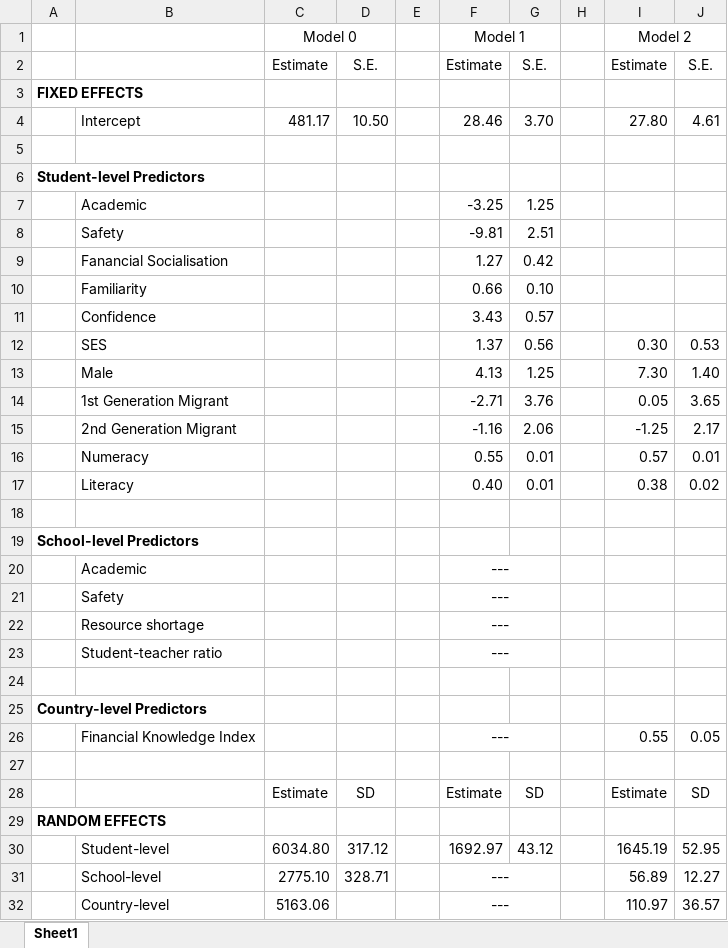
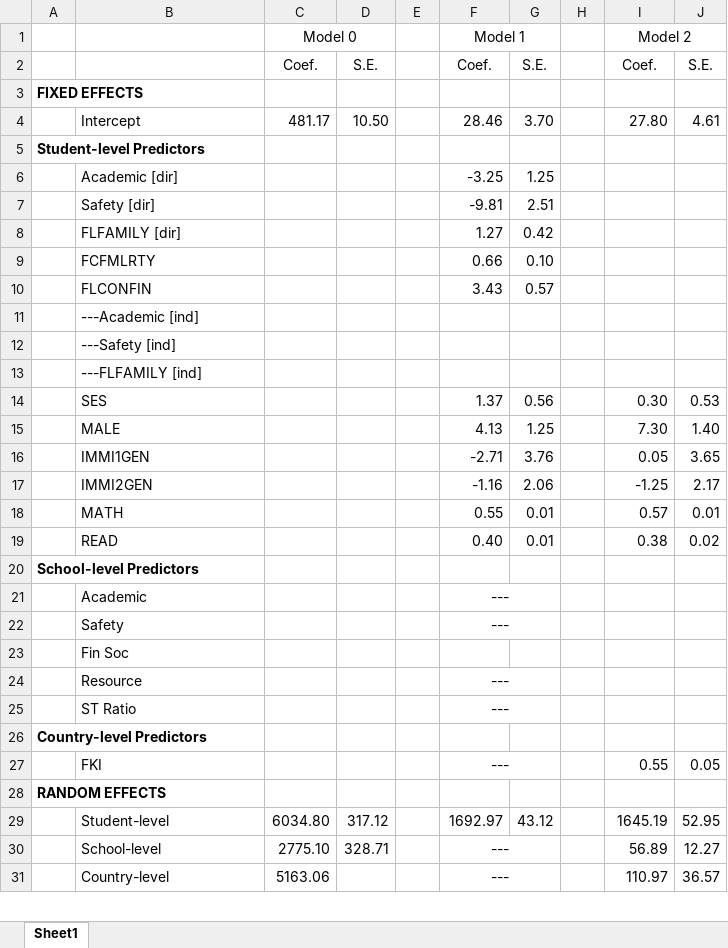
Before and after one commit to tonyctan/CEMO-master-thesis, an Excel workbook: Model building/Estimates.xlsx, sheet Sheet1, drawn as a sheet; only a part is shown; values as stored, in another font and other column widths than the file's, no borders; removed rows and columns are numbered as before the commit, all else as after; the diff covers the shown part only; the diff names each change by its address in the sheet, - before the commit and + after, or states it on an @@ line.

```diff
--- a/Model building/Estimates.xlsx (sheet Sheet1)
+++ b/Model building/Estimates.xlsx (sheet Sheet1)
-C2 (Model 0): Estimate
+C2 (Model 0): Coef.
-F2 (Model 1): Estimate
+F2 (Model 1): Coef.
-I2 (Model 2): Estimate
+I2 (Model 2): Coef.
-row 5: (empty)
-B6: Academic
+B6: Academic [dir]
-B7: Safety
+B7: Safety [dir]
-B8: Fanancial Socialisation
+B8: FLFAMILY [dir]
-B9: Familiarity
+B9: FCFMLRTY
-B10: Confidence
+B10: FLCONFIN
+row 11:  | ---Academic [ind]
+row 12:  | ---Safety [ind]
+row 13:  | ---FLFAMILY [ind]
-B15: Male
+B15: MALE
-B16: 1st Generation Migrant
+B16: IMMI1GEN
-B17: 2nd Generation Migrant
+B17: IMMI2GEN
-B18: Numeracy
+B18: MATH
-B19: Literacy
+B19: READ
-row 18: (empty)
+row 23:  | Fin Soc
-B24: Resource shortage
+B24: Resource
-B25: Student-teacher ratio
+B25: ST Ratio
-row 24: (empty)
-B27: Financial Knowledge Index
+B27: FKI
-row 27: (empty)
-row 28:  |  | Estimate | SD |  | Estimate | SD |  | Estimate | SD
```
Also changed, not shown: 10 edited cells elsewhere in this sheet, 58 other files.
